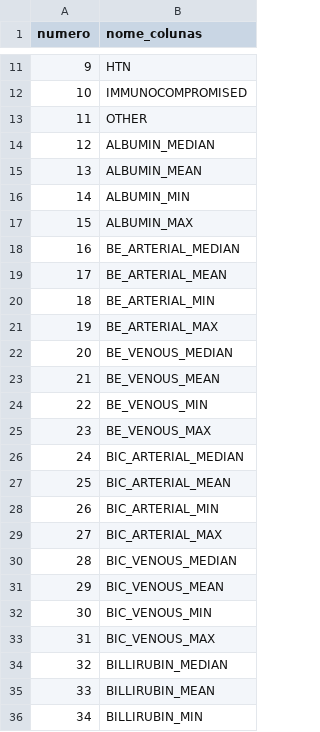
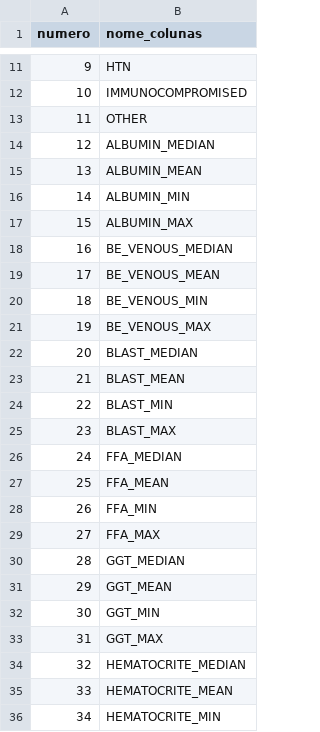
Before and after one commit to HenriqueCCdA/BC_DS_Projeto_Final, a CSV file: Dados/Tratados/dados_tratados_por_paciente_colunas.csv, drawn as a sheet; only a part is shown, gaps mark what is left out; the shorter side is filled out with more unchanged rows; removed rows and columns are numbered as before the commit, all else as after; the diff covers the shown part only; the diff names each change by its address in the sheet, - before the commit and + after, or states it on an @@ line.

```diff
--- a/Dados/Tratados/dados_tratados_por_paciente_colunas.csv
+++ b/Dados/Tratados/dados_tratados_por_paciente_colunas.csv
-row 18: 16 | BE_ARTERIAL_MEDIAN
-row 19: 17 | BE_ARTERIAL_MEAN
-row 20: 18 | BE_ARTERIAL_MIN
-row 21: 19 | BE_ARTERIAL_MAX
@@ column A (numero) renumbered from row 18 down @@
-row 26: 24 | BIC_ARTERIAL_MEDIAN
-row 27: 25 | BIC_ARTERIAL_MEAN
-row 28: 26 | BIC_ARTERIAL_MIN
-row 29: 27 | BIC_ARTERIAL_MAX
-row 30: 28 | BIC_VENOUS_MEDIAN
-row 31: 29 | BIC_VENOUS_MEAN
-row 32: 30 | BIC_VENOUS_MIN
-row 33: 31 | BIC_VENOUS_MAX
-row 34: 32 | BILLIRUBIN_MEDIAN
-row 35: 33 | BILLIRUBIN_MEAN
-row 36: 34 | BILLIRUBIN_MIN
```
Also changed, not shown: 9 added rows and 54 removed rows elsewhere in this file, 15 other files.
